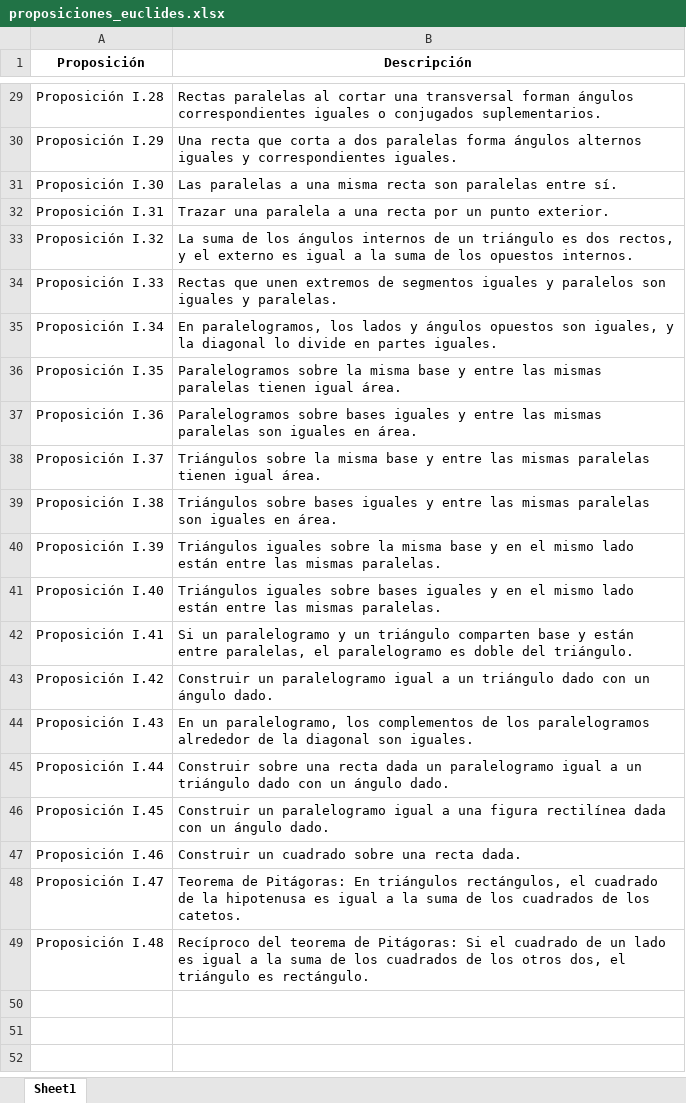
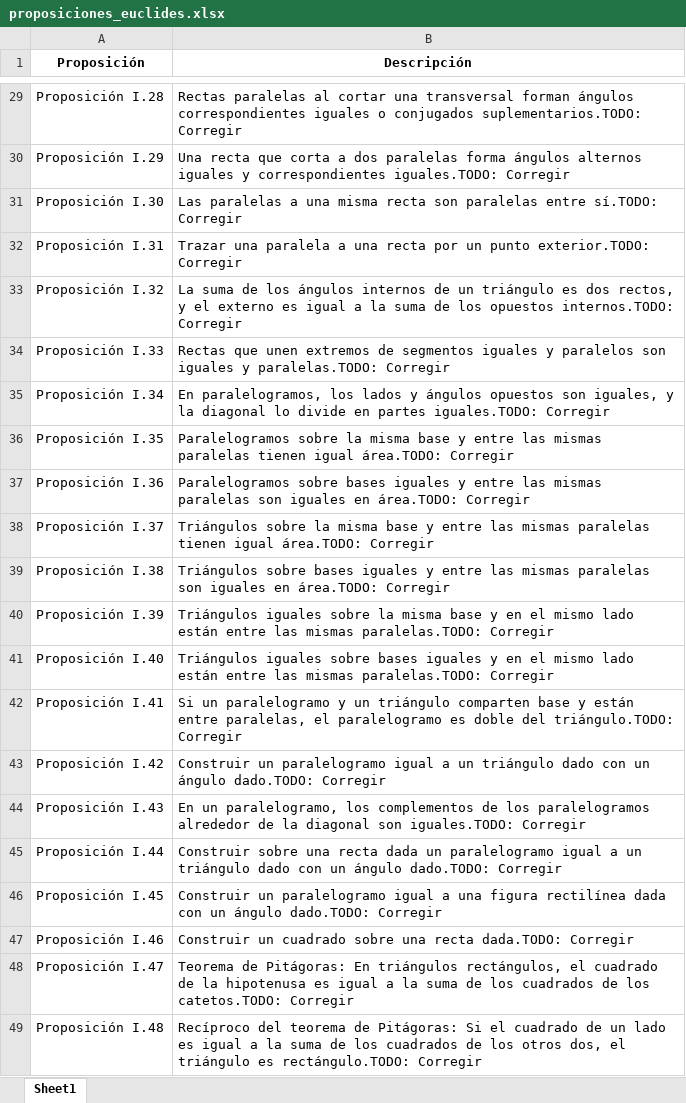
Before and after one commit to jpmcmoreno/Proposici-n-12, an Excel workbook: proposiciones_euclides.xlsx, sheet Sheet1, drawn as a sheet; only a part is shown, gaps mark what is left out; values as stored, in another font and other column widths than the file's, no borders; the diff covers the shown part only; the diff names each change by its address in the sheet, - before the commit and + after, or states it on an @@ line.

```diff
--- a/proposiciones_euclides.xlsx (sheet Sheet1)
+++ b/proposiciones_euclides.xlsx (sheet Sheet1)
-B29 (Descripción): …o conjugados suplementarios.
+B29 (Descripción): …o conjugados suplementarios.TODO: Corregir
-B30 (Descripción): …y correspondientes iguales.
+B30 (Descripción): …y correspondientes iguales.TODO: Corregir
-B31 (Descripción): …paralelas entre sí.
+B31 (Descripción): …paralelas entre sí.TODO: Corregir
-B32 (Descripción): …un punto exterior.
+B32 (Descripción): …un punto exterior.TODO: Corregir
-B33 (Descripción): …los opuestos internos.
+B33 (Descripción): …los opuestos internos.TODO: Corregir
-B34 (Descripción): …iguales y paralelas.
+B34 (Descripción): …iguales y paralelas.TODO: Corregir
-B35 (Descripción): …en partes iguales.
+B35 (Descripción): …en partes iguales.TODO: Corregir
-B36 (Descripción): …tienen igual área.
+B36 (Descripción): …tienen igual área.TODO: Corregir
-B37 (Descripción): …iguales en área.
+B37 (Descripción): …iguales en área.TODO: Corregir
-B38 (Descripción): …tienen igual área.
+B38 (Descripción): …tienen igual área.TODO: Corregir
-B39 (Descripción): …iguales en área.
+B39 (Descripción): …iguales en área.TODO: Corregir
-B40 (Descripción): …las mismas paralelas.
+B40 (Descripción): …las mismas paralelas.TODO: Corregir
-B41 (Descripción): …las mismas paralelas.
+B41 (Descripción): …las mismas paralelas.TODO: Corregir
-B42 (Descripción): …doble del triángulo.
+B42 (Descripción): …doble del triángulo.TODO: Corregir
-B43 (Descripción): …un ángulo dado.
+B43 (Descripción): …un ángulo dado.TODO: Corregir
-B44 (Descripción): …diagonal son iguales.
+B44 (Descripción): …diagonal son iguales.TODO: Corregir
-B45 (Descripción): …un ángulo dado.
+B45 (Descripción): …un ángulo dado.TODO: Corregir
-B46 (Descripción): …un ángulo dado.
+B46 (Descripción): …un ángulo dado.TODO: Corregir
-B47 (Descripción): …una recta dada.
+B47 (Descripción): …una recta dada.TODO: Corregir
-B48 (Descripción): …de los catetos.
+B48 (Descripción): …de los catetos.TODO: Corregir
-B49 (Descripción): …triángulo es rectángulo.
+B49 (Descripción): …triángulo es rectángulo.TODO: Corregir
```
Also changed, not shown: 25 edited cells elsewhere in this sheet, pruebaV2.xlsx, 1 other file.
